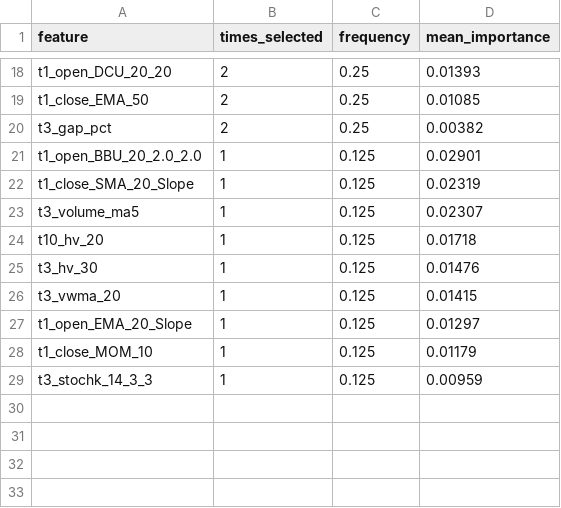
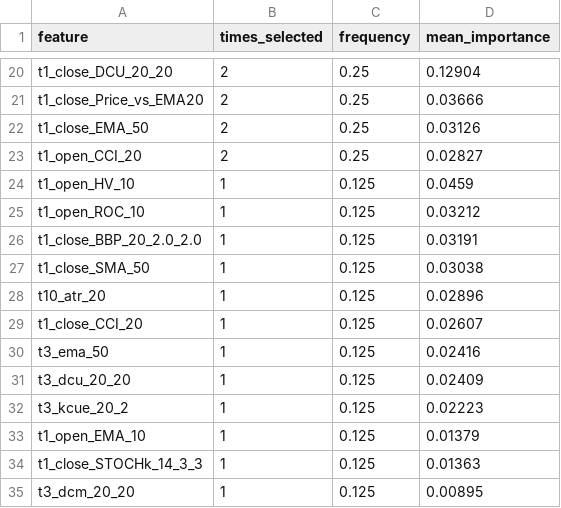
Before and after one commit to XDBloxxer/tradingview-analysis, a CSV file: ml_models/feature_selection/stability_frequency.csv, drawn as a sheet; only a part is shown, gaps mark what is left out; removed rows and columns are numbered as before the commit, all else as after; the diff covers the shown part only; the diff names each change by its address in the sheet, - before the commit and + after, or states it on an @@ line.

```diff
--- a/ml_models/feature_selection/stability_frequency.csv
+++ b/ml_models/feature_selection/stability_frequency.csv
-A20 (feature): t1_open_DCU_20_20
+A20 (feature): t1_close_DCU_20_20
-D20 (mean_importance): 0.01393
+D20 (mean_importance): 0.12904
+row 21: t1_close_Price_vs_EMA20 | 2 | 0.25 | 0.03666
-D22 (mean_importance): 0.01085
+D22 (mean_importance): 0.03126
-A23 (feature): t3_gap_pct
+A23 (feature): t1_open_CCI_20
-D23 (mean_importance): 0.00382
+D23 (mean_importance): 0.02827
+row 24: t1_open_HV_10 | 1 | 0.125 | 0.0459
+row 25: t1_open_ROC_10 | 1 | 0.125 | 0.03212
-A26 (feature): t1_open_BBU_20_2.0_2.0
+A26 (feature): t1_close_BBP_20_2.0_2.0
-D26 (mean_importance): 0.02901
+D26 (mean_importance): 0.03191
-A27 (feature): t1_close_SMA_20_Slope
+A27 (feature): t1_close_SMA_50
-D27 (mean_importance): 0.02319
+D27 (mean_importance): 0.03038
-row 23: t3_volume_ma5 | 1 | 0.125 | 0.02307
-A28 (feature): t10_hv_20
+A28 (feature): t10_atr_20
-D28 (mean_importance): 0.01718
+D28 (mean_importance): 0.02896
-A29 (feature): t3_hv_30
+A29 (feature): t1_close_CCI_20
-D29 (mean_importance): 0.01476
+D29 (mean_importance): 0.02607
-A30 (feature): t3_vwma_20
+A30 (feature): t3_ema_50
-D30 (mean_importance): 0.01415
+D30 (mean_importance): 0.02416
+row 31: t3_dcu_20_20 | 1 | 0.125 | 0.02409
+row 32: t3_kcue_20_2 | 1 | 0.125 | 0.02223
-A33 (feature): t1_open_EMA_20_Slope
+A33 (feature): t1_open_EMA_10
-D33 (mean_importance): 0.01297
+D33 (mean_importance): 0.01379
-A34 (feature): t1_close_MOM_10
+A34 (feature): t1_close_STOCHk_14_3_3
-D34 (mean_importance): 0.01179
+D34 (mean_importance): 0.01363
-A35 (feature): t3_stochk_14_3_3
+A35 (feature): t3_dcm_20_20
-D35 (mean_importance): 0.00959
+D35 (mean_importance): 0.00895
```
Also changed, not shown: 9 added rows, 7 removed rows and 19 edited cells elsewhere in this file, ml_models/feature_selection/stage1_correlation_clusters.csv, ml_models/feature_selection/stage2_boruta_history.csv, 3 other files.
